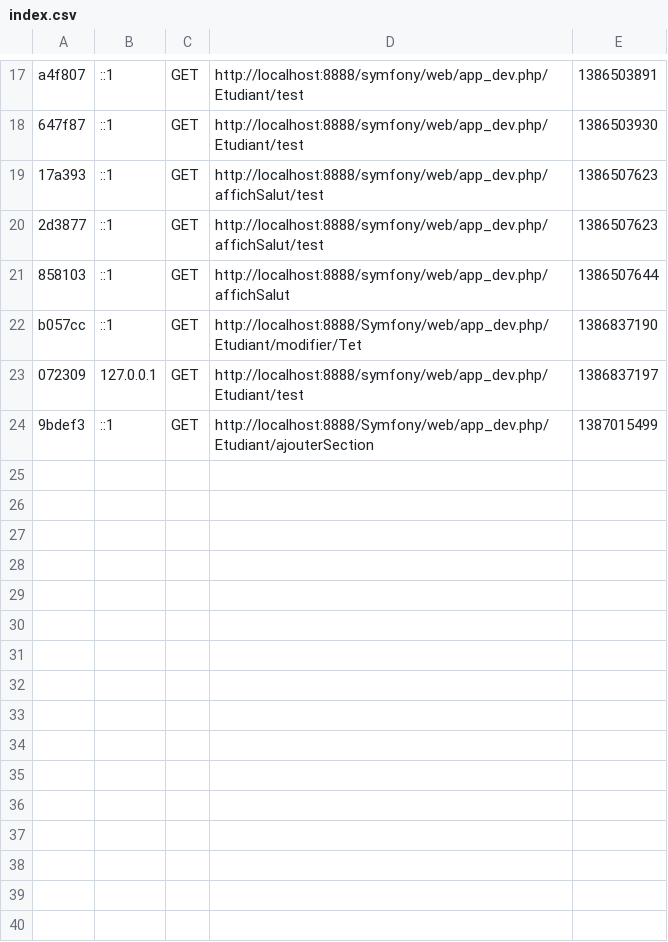
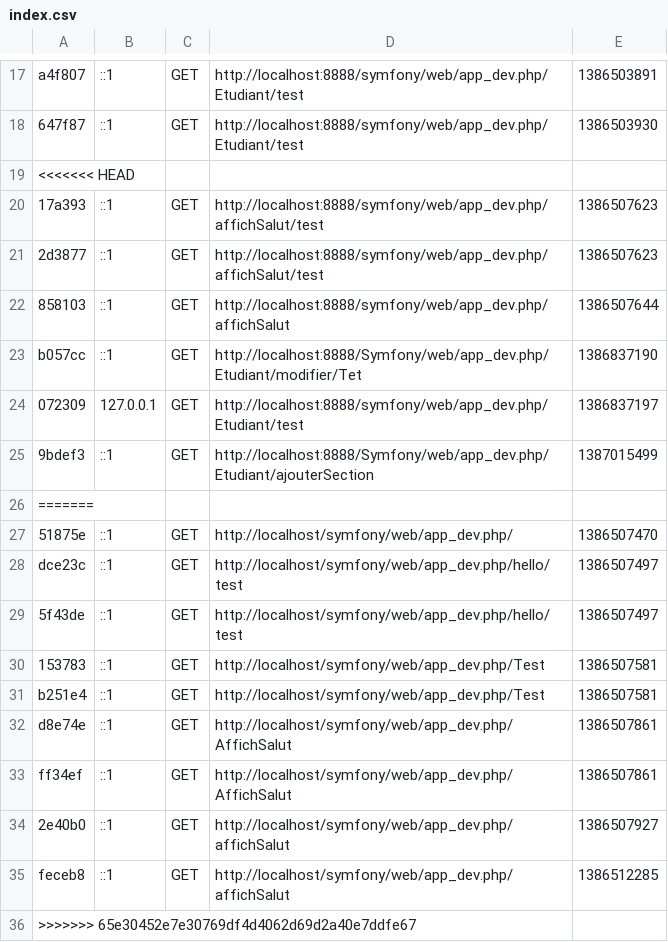
Before and after one commit to MaxenceBures/Symfony, a CSV file: app/cache/dev/profiler/index.csv, drawn as a sheet; only a part is shown, gaps mark what is left out; the diff names each change by its address in the sheet, - before the commit and + after, or states it on an @@ line.

```diff
--- a/app/cache/dev/profiler/index.csv
+++ b/app/cache/dev/profiler/index.csv
+row 19: <<<<<<< HEAD
+row 26: =======
+row 27: 51875e | ::1 | GET | http://localhost/symfony/web/app_dev.php/ | 1386507470
+row 28: dce23c | ::1 | GET | http://localhost/symfony/web/app_dev.php/hello/test | 1386507497
+row 29: 5f43de | ::1 | GET | http://localhost/symfony/web/app_dev.php/hello/test | 1386507497
+row 30: 153783 | ::1 | GET | http://localhost/symfony/web/app_dev.php/Test | 1386507581
+row 31: b251e4 | ::1 | GET | http://localhost/symfony/web/app_dev.php/Test | 1386507581
+row 32: d8e74e | ::1 | GET | http://localhost/symfony/web/app_dev.php/AffichSalut | 1386507861
+row 33: ff34ef | ::1 | GET | http://localhost/symfony/web/app_dev.php/AffichSalut | 1386507861
+row 34: 2e40b0 | ::1 | GET | http://localhost/symfony/web/app_dev.php/affichSalut | 1386507927
+row 35: feceb8 | ::1 | GET | http://localhost/symfony/web/app_dev.php/affichSalut | 1386512285
+row 36: >>>>>>> 65e30452e7e30769df4d4062d69d2a40e7ddfe67
```
Also changed, not shown: 3 other files.
